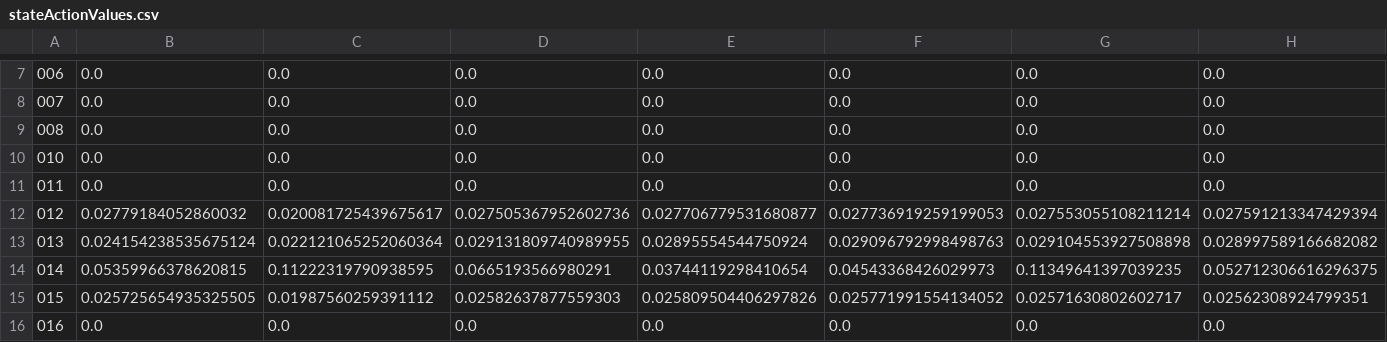
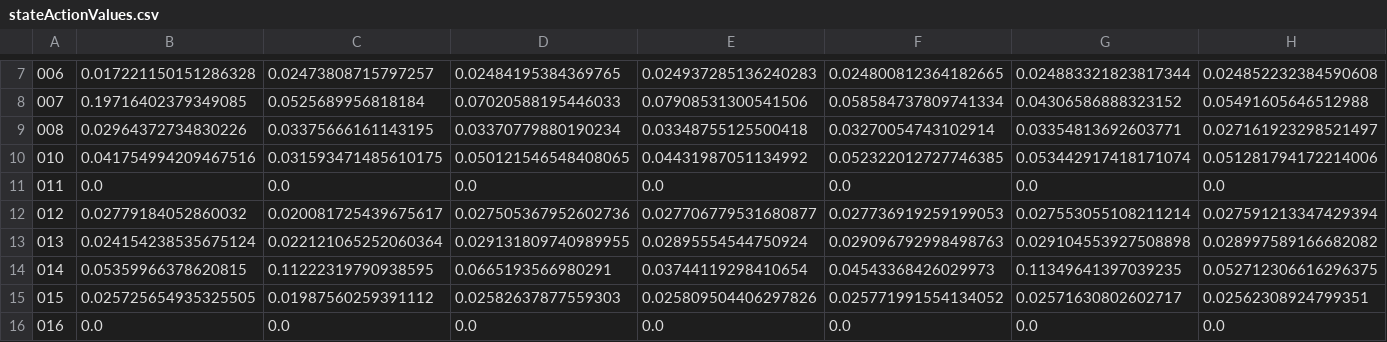
Before and after one commit to ElliotW1999/Part-IV-Project, a CSV file: _TiRakauDrive/RLv3/stateActionValues.csv, drawn as a sheet; only a part is shown, gaps mark what is left out; the diff covers the shown part only.

```diff
--- a/_TiRakauDrive/RLv3/stateActionValues.csv
+++ b/_TiRakauDrive/RLv3/stateActionValues.csv
@@ -7,5 +7,5 @@
-006    ,0.0,0.0,0.0,0.0,0.0,0.0,0.0,
-007    ,0.0,0.0,0.0,0.0,0.0,0.0,0.0,
-008    ,0.0,0.0,0.0,0.0,0.0,0.0,0.0,
-010    ,0.0,0.0,0.0,0.0,0.0,0.0,0.0,
+006    ,0.017221150151286328,0.02473808715797257,0.02484195384369765,0.024937285136240283,0.024800812364182665,0.024883321823817344,0.024852232384590608,
+007    ,0.19716402379349085,0.0525689956818184,0.07020588195446033,0.07908531300541506,0.058584737809741334,0.04306586888323152,0.05491605646512988,
+008    ,0.02964372734830226,0.03375666161143195,0.03370779880190234,0.03348755125500418,0.03270054743102914,0.03354813692603771,0.027161923298521497,
+010    ,0.041754994209467516,0.031593471485610175,0.050121546548408065,0.04431987051134992,0.052322012727746385,0.053442917418171074,0.051281794172214006,
 011    ,0.0,0.0,0.0,0.0,0.0,0.0,0.0,
```
Also changed, not shown: 32 edited cells elsewhere in this file, _TiRakauDrive/RLv4.2/stateActions.csv, 38 other files.
